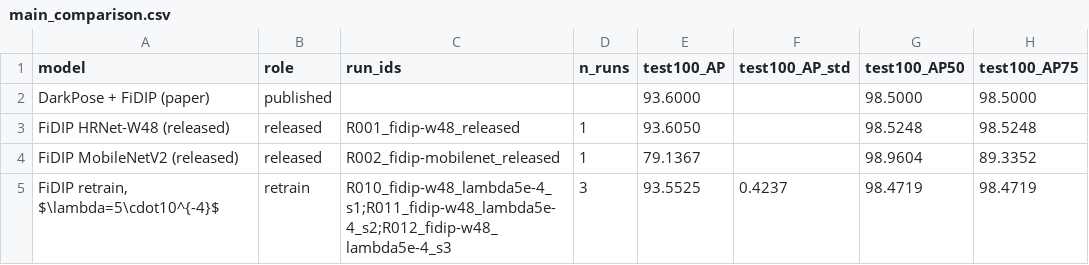
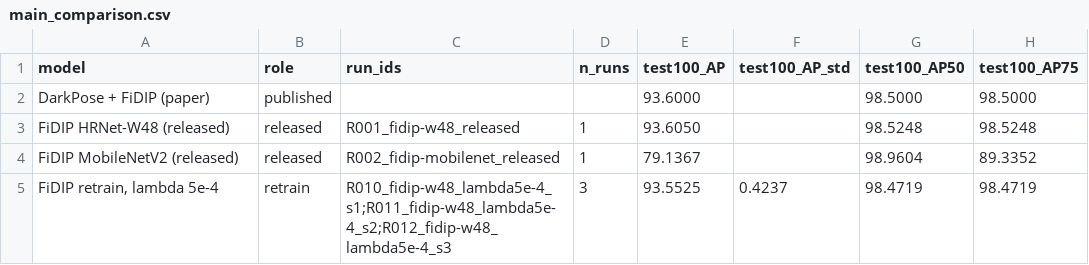
Before and after one commit to TheJASSZ/EECE7373-FiDIP, a CSV file: results/tables/main_comparison.csv, drawn as a sheet; only a part is shown; the diff names each change by its address in the sheet, - before the commit and + after, or states it on an @@ line.

```diff
--- a/results/tables/main_comparison.csv
+++ b/results/tables/main_comparison.csv
-A5 (model): FiDIP retrain, $\lambda=5\cdot10^{-4}$
+A5 (model): FiDIP retrain, lambda 5e-4
```
Also changed, not shown: results/tables/ablations.csv, results/tables/attempts.csv, 15 other files.
